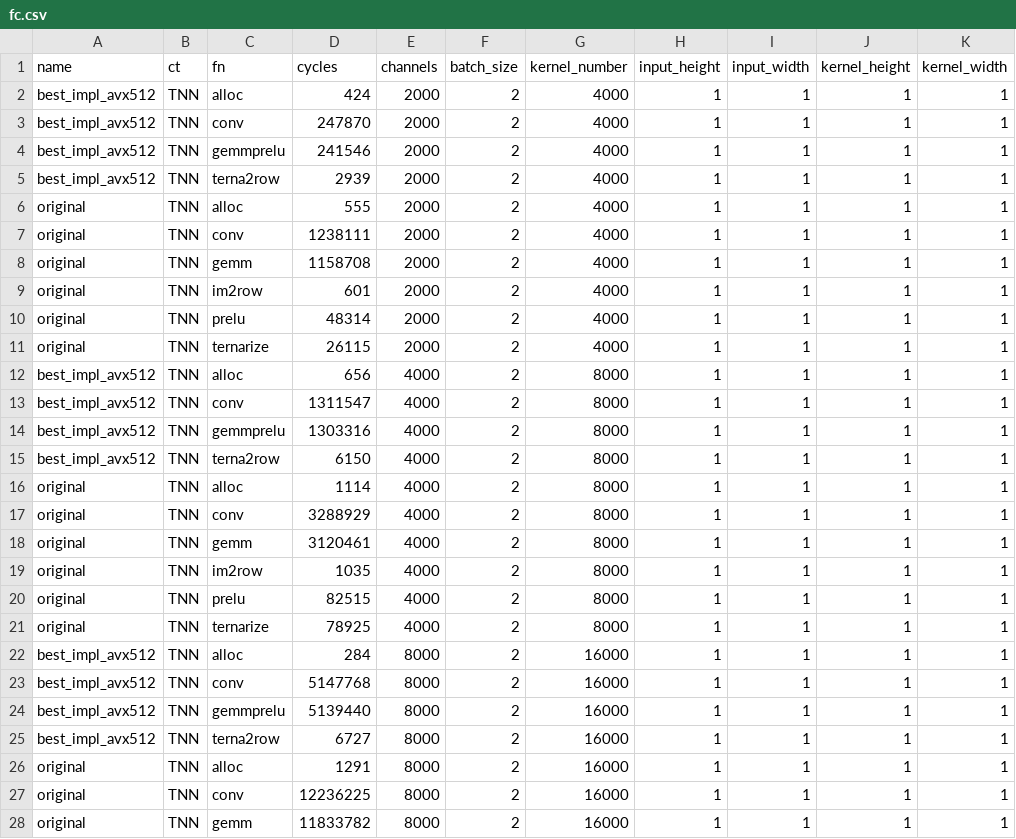
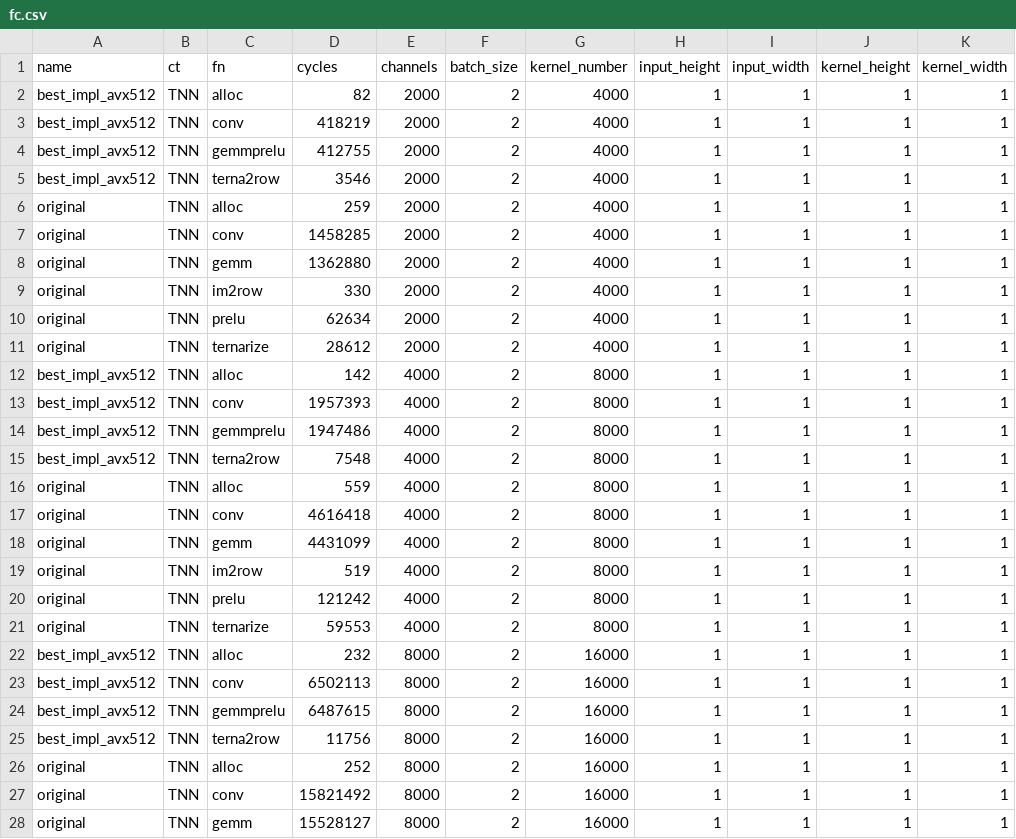
Before and after one commit to lucat1/fast-ternary-convolution, a CSV file: results/csvs/fc_vs_incr_c/fc.csv, drawn as a sheet; only a part is shown; the diff covers the shown part only; the diff names each change by its address in the sheet, - before the commit and + after, or states it on an @@ line.

```diff
--- a/results/csvs/fc_vs_incr_c/fc.csv
+++ b/results/csvs/fc_vs_incr_c/fc.csv
-D2 (cycles): 424
+D2 (cycles): 82
-D3 (cycles): 247870
+D3 (cycles): 418219
-D4 (cycles): 241546
+D4 (cycles): 412755
-D5 (cycles): 2939
+D5 (cycles): 3546
-D6 (cycles): 555
+D6 (cycles): 259
-D7 (cycles): 1238111
+D7 (cycles): 1458285
-D8 (cycles): 1158708
+D8 (cycles): 1362880
-D9 (cycles): 601
+D9 (cycles): 330
-D10 (cycles): 48314
+D10 (cycles): 62634
-D11 (cycles): 26115
+D11 (cycles): 28612
-D12 (cycles): 656
+D12 (cycles): 142
-D13 (cycles): 1311547
+D13 (cycles): 1957393
-D14 (cycles): 1303316
+D14 (cycles): 1947486
-D15 (cycles): 6150
+D15 (cycles): 7548
-D16 (cycles): 1114
+D16 (cycles): 559
-D17 (cycles): 3288929
+D17 (cycles): 4616418
-D18 (cycles): 3120461
+D18 (cycles): 4431099
-D19 (cycles): 1035
+D19 (cycles): 519
-D20 (cycles): 82515
+D20 (cycles): 121242
-D21 (cycles): 78925
+D21 (cycles): 59553
-D22 (cycles): 284
+D22 (cycles): 232
-D23 (cycles): 5147768
+D23 (cycles): 6502113
-D24 (cycles): 5139440
+D24 (cycles): 6487615
-D25 (cycles): 6727
+D25 (cycles): 11756
-D26 (cycles): 1291
+D26 (cycles): 252
-D27 (cycles): 12236225
+D27 (cycles): 15821492
-D28 (cycles): 11833782
+D28 (cycles): 15528127
```
Also changed, not shown: 13 edited cells elsewhere in this file, results/csvs/fc_vs_incr_c/incr_c.csv, 9 other files.
